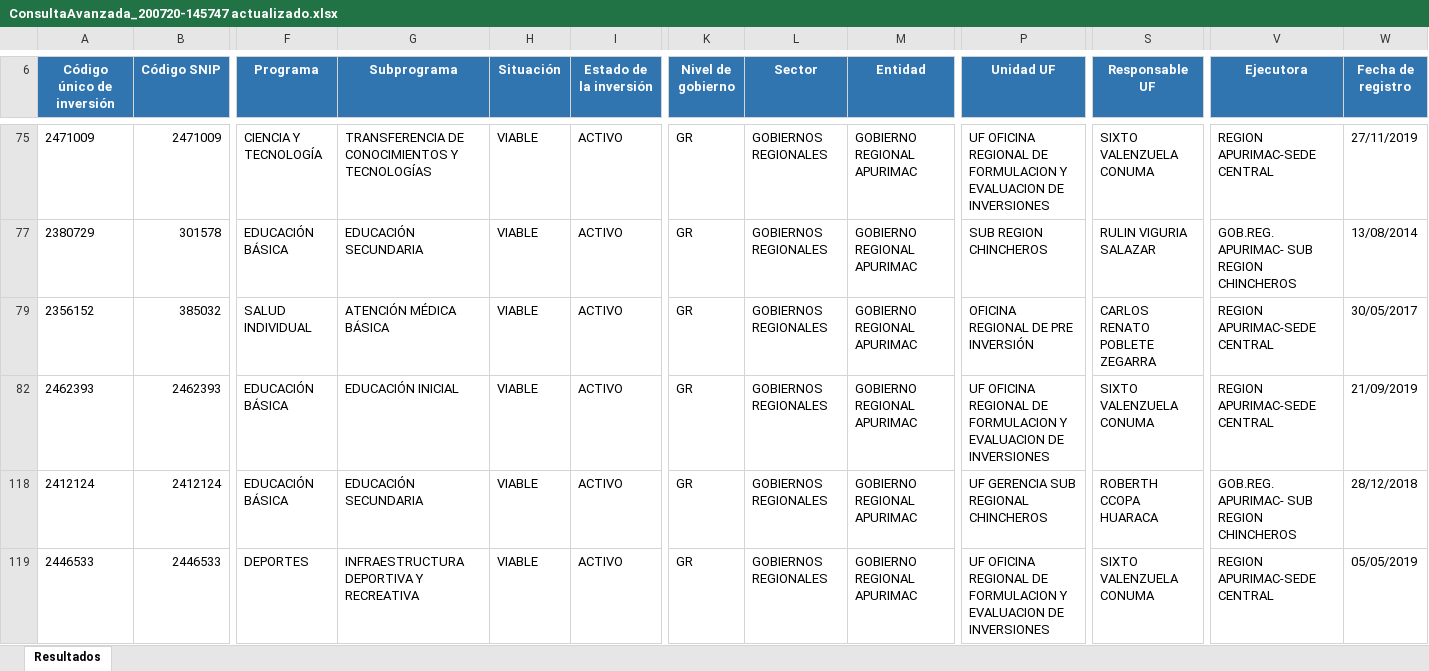
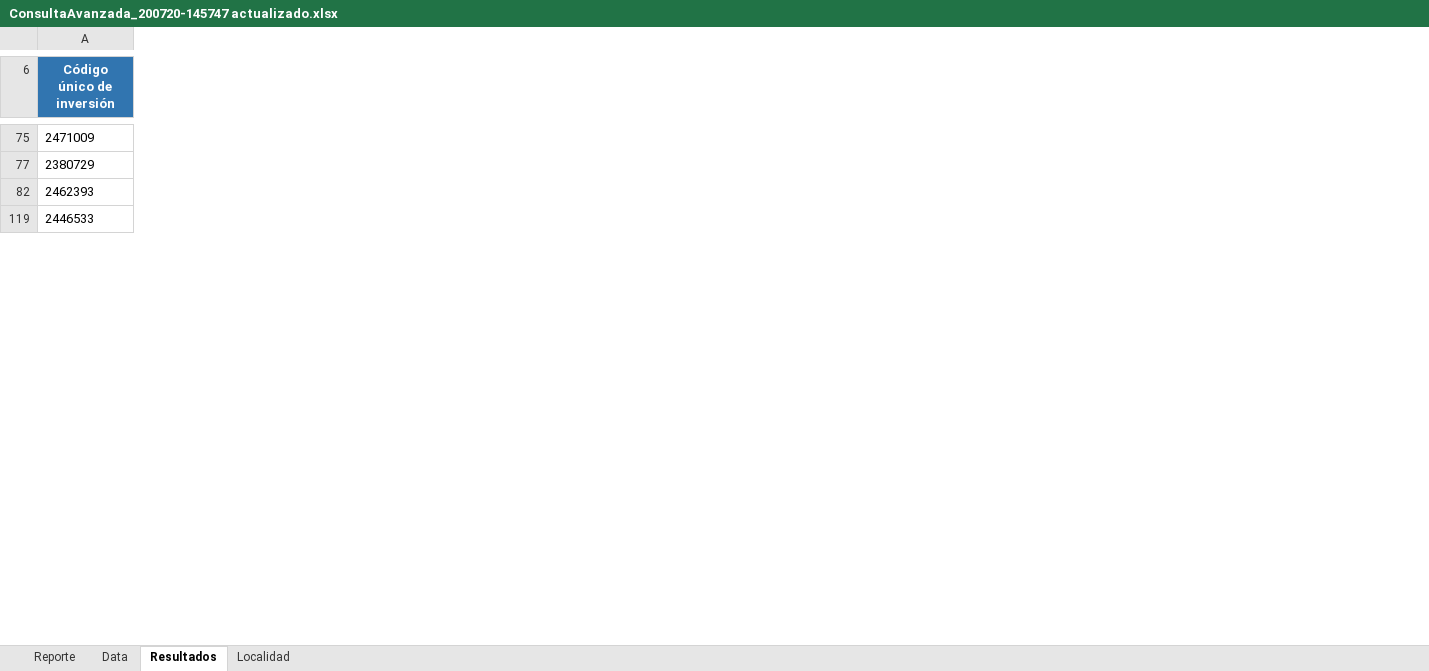
Before and after one commit to ORFEI-GRAP/Gestion-ORFEI, an Excel workbook: Estadistica Proyectos/ConsultaAvanzada_200720-145747 actualizado.xlsx, sheet Resultados, drawn as a sheet; only a part is shown, gaps mark what is left out; values as stored, in another font and other column widths than the file's, no borders; charts and pictures not drawn; rows hold the shown columns only; the diff covers the shown part only; the diff names each change by its address in the sheet, - before the commit and + after, or states it on an @@ line.

```diff
--- a/Estadistica Proyectos/ConsultaAvanzada_200720-145747 actualizado.xlsx (sheet Resultados)
+++ b/Estadistica Proyectos/ConsultaAvanzada_200720-145747 actualizado.xlsx (sheet Resultados)
+sheet tab: Reporte
+sheet tab: Data
+sheet tab: Localidad
@@ column B (Código SNIP) hidden, rows 75-77: 2471009 | 301578; row 82: 2462393; row 119: 2446533 @@
@@ column F (Programa) hidden, rows 75-77: CIENCIA Y TECNOLOGÍA | EDUCACIÓN BÁSICA; row 82: EDUCACIÓN BÁSICA; row 119: DEPORTES @@
@@ column G (Subprograma) hidden, rows 75-77: TRANSFERENCIA DE CONOCIMIENTOS Y TECNOLOGÍAS | EDUCACIÓN SECUNDARIA; row 82: EDUCACIÓN INICIAL; row 119: INFRAESTRUCTURA DEPORTIVA Y RECREATIVA @@
@@ column H (Situación) hidden, rows 75-77: VIABLE | VIABLE; row 82: VIABLE; row 119: VIABLE @@
@@ column I (Estado de la inversión) hidden, rows 75-77: ACTIVO | ACTIVO; row 82: ACTIVO; row 119: ACTIVO @@
@@ column K (Nivel de gobierno) hidden, rows 75-77: GR | GR; row 82: GR; row 119: GR @@
@@ column L (Sector) hidden, rows 75-77: GOBIERNOS REGIONALES | GOBIERNOS REGIONALES; row 82: GOBIERNOS REGIONALES; row 119: GOBIERNOS REGIONALES @@
@@ column M (Entidad) hidden, rows 75-77: GOBIERNO REGIONAL APURIMAC | GOBIERNO REGIONAL APURIMAC; row 82: GOBIERNO REGIONAL APURIMAC; row 119: GOBIERNO REGIONAL APURIMAC @@
@@ column P (Unidad UF) hidden, rows 75-77: UF OFICINA REGIONAL DE FORMULACION Y EVALUACION DE INVERSIONES | SUB REGION CHINCHEROS; row 82: UF OFICINA REGIONAL DE FORMULACION Y EVALUACION DE INVERSIONES; row 119: UF OFICINA REGIONAL DE FORMULACION Y EVALUACION DE INVERSIONES @@
@@ column S (Responsable UF) hidden, rows 75-77: SIXTO VALENZUELA CONUMA | RULIN VIGURIA SALAZAR; row 82: SIXTO VALENZUELA CONUMA; row 119: SIXTO VALENZUELA CONUMA @@
@@ column V (Ejecutora) hidden, rows 75-77: REGION APURIMAC-SEDE CENTRAL | GOB.REG. APURIMAC- SUB REGION CHINCHEROS; row 82: REGION APURIMAC-SEDE CENTRAL; row 119: REGION APURIMAC-SEDE CENTRAL @@
@@ column W (Fecha de registro) hidden, rows 75-77: 27/11/2019 | 13/08/2014; row 82: 21/09/2019; row 119: 05/05/2019 @@
-row 79: 2356152 | 385032 | SALUD INDIVIDUAL | ATENCIÓN MÉDICA BÁSICA | VIABLE | ACTIVO | GR | GOBIERNOS REGIONALES | GOBIERNO REGIONAL APURIMAC | OFICINA REGIONAL DE PRE INVERSIÓN | CARLOS RENATO POBLETE ZEGARRA | REGION APURIMAC-SEDE CENTRAL | 30/05/2017
-row 118: 2412124 | 2412124 | EDUCACIÓN BÁSICA | EDUCACIÓN SECUNDARIA | VIABLE | ACTIVO | GR | GOBIERNOS REGIONALES | GOBIERNO REGIONAL APURIMAC | UF GERENCIA SUB REGIONAL CHINCHEROS | ROBERTH CCOPA HUARACA | GOB.REG. APURIMAC- SUB REGION CHINCHEROS | 28/12/2018
```
Also changed, not shown: 10 removed rows and 41 removed columns elsewhere in this sheet, charts or pictures, 8 other files.
